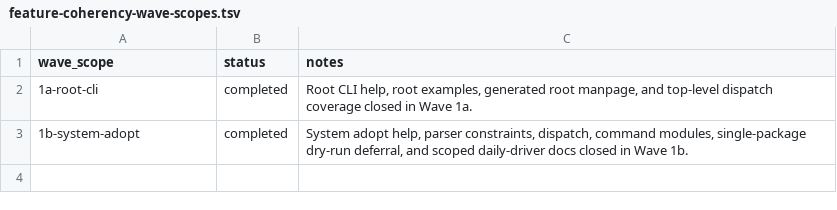
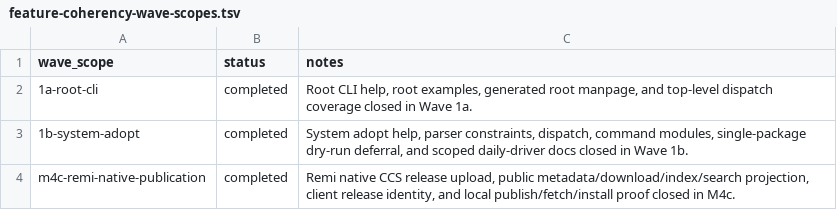
Before and after one commit to ConaryLabs/Conary, a TSV file: docs/superpowers/feature-coherency-wave-scopes.tsv, drawn as a sheet.

```diff
--- a/docs/superpowers/feature-coherency-wave-scopes.tsv
+++ b/docs/superpowers/feature-coherency-wave-scopes.tsv
@@ -3 +3,2 @@ wave_scope	status	notes
 1b-system-adopt	completed	System adopt help, parser constraints, dispatch, command modules, single-package dry-run deferral, and scoped daily-driver docs closed in Wave 1b.
+m4c-remi-native-publication	completed	Remi native CCS release upload, public metadata/download/index/search projection, client release identity, and local publish/fetch/install proof closed in M4c.
```
Also changed, not shown: docs/superpowers/documentation-accuracy-audit-ledger.tsv, docs/superpowers/feature-coherency-ledger.tsv, 8 other files.
